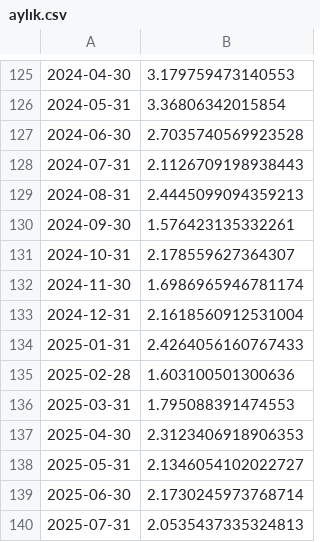
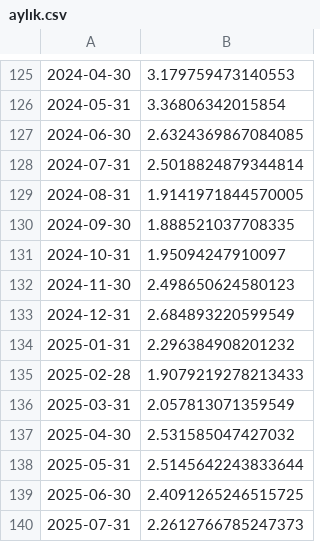
Before and after one commit to kaboya19/streamlit-inflation, a CSV file: aylık.csv, drawn as a sheet; only a part is shown, gaps mark what is left out.

```diff
--- a/aylık.csv
+++ b/aylık.csv
@@ -126,15 +126,15 @@
 2024-05-31,3.36806342015854
-2024-06-30,2.7035740569923528
-2024-07-31,2.1126709198938443
-2024-08-31,2.4445099094359213
-2024-09-30,1.576423135332261
-2024-10-31,2.178559627364307
-2024-11-30,1.6986965946781174
-2024-12-31,2.1618560912531004
-2025-01-31,2.4264056160767433
-2025-02-28,1.603100501300636
-2025-03-31,1.795088391474553
-2025-04-30,2.3123406918906353
-2025-05-31,2.1346054102022727
-2025-06-30,2.1730245973768714
-2025-07-31,2.0535437335324813
+2024-06-30,2.6324369867084085
+2024-07-31,2.5018824879344814
+2024-08-31,1.9141971844570005
+2024-09-30,1.888521037708335
+2024-10-31,1.95094247910097
+2024-11-30,2.498650624580123
+2024-12-31,2.684893220599549
+2025-01-31,2.296384908201232
+2025-02-28,1.9079219278213433
+2025-03-31,2.057813071359549
+2025-04-30,2.531585047427032
+2025-05-31,2.5145642243833644
+2025-06-30,2.4091265246515725
+2025-07-31,2.2612766785247373
```
Also changed, not shown: modelaylık.csv, yıllıktahmin.csv.
